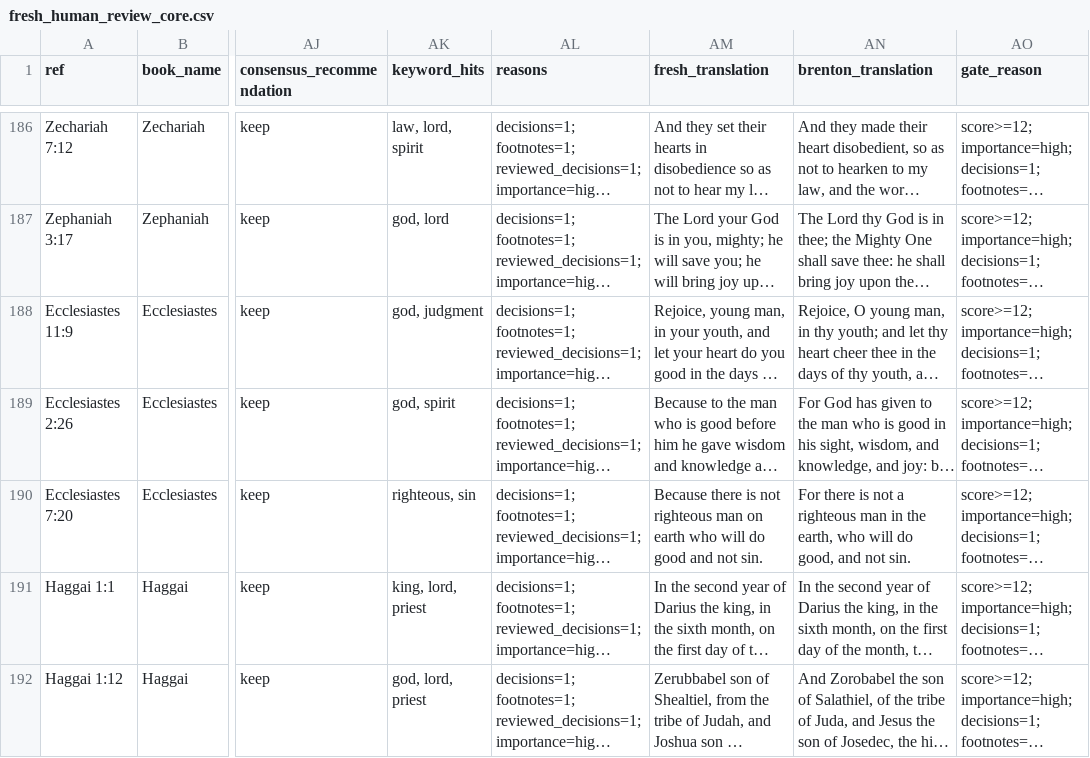
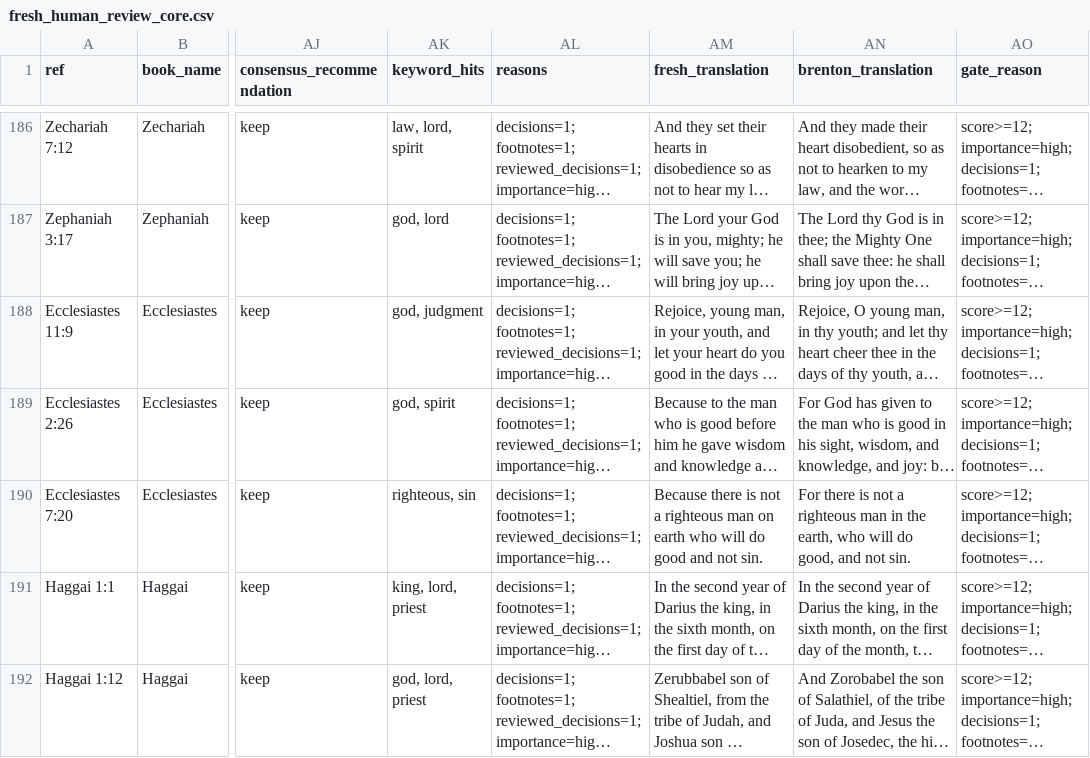
Before and after one commit to Biblejustin/LXX_Bible_Project, a CSV file: output/fresh_human_review_core.csv, drawn as a sheet; only a part is shown, gaps mark what is left out; long unchanged cells end in …; the diff names each change by its address in the sheet, - before the commit and + after, or states it on an @@ line.

Commit message:
Review righteous man articles

```diff
--- a/output/fresh_human_review_core.csv
+++ b/output/fresh_human_review_core.csv
-AM190 (fresh_translation): …is not righteous man…
+AM190 (fresh_translation): …is not a righteous man…
```
Also changed, not shown: output/fresh_human_review_phase1.csv, output/fresh_ot_crossref_clues.csv, 31 other files.
